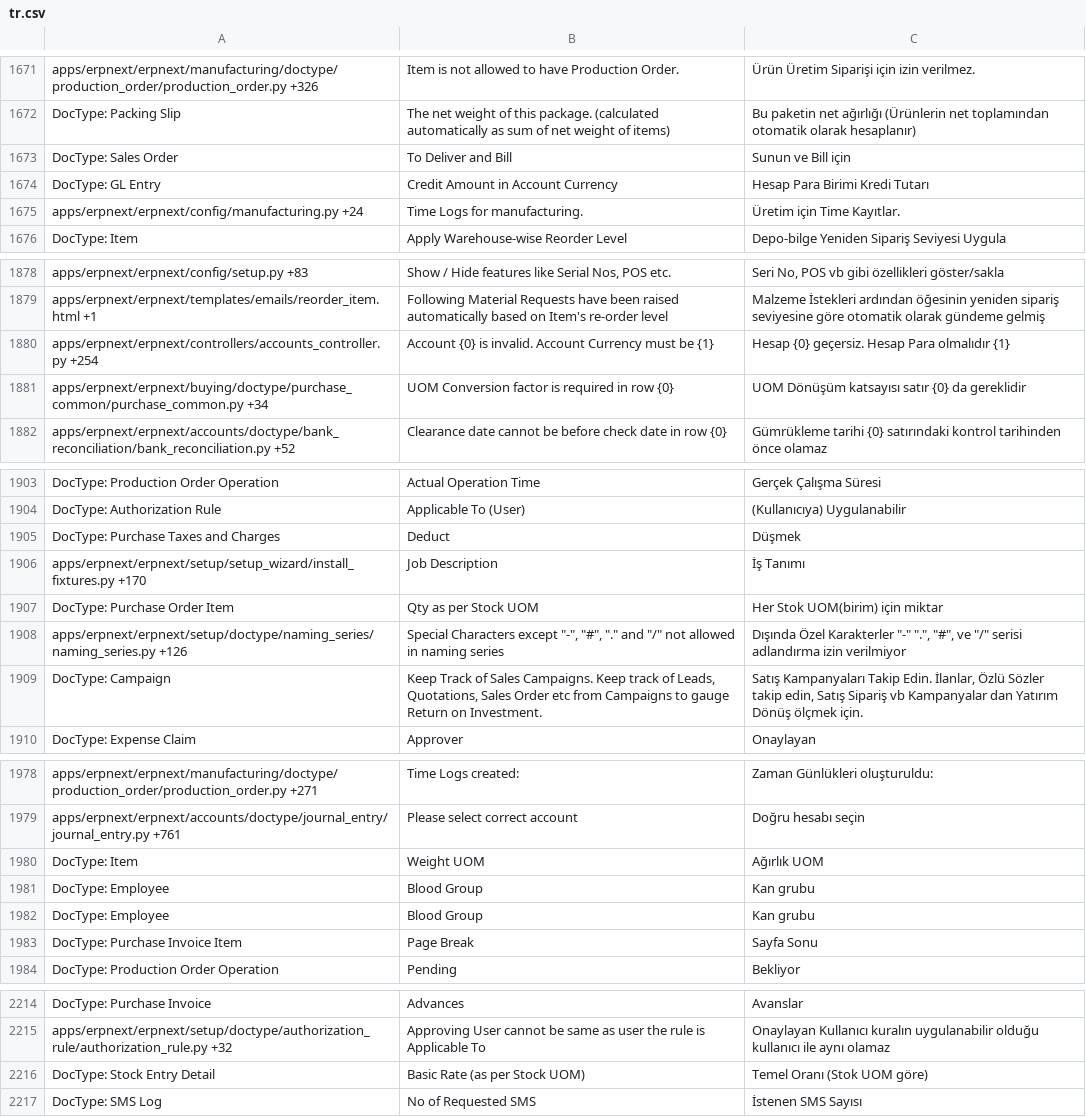
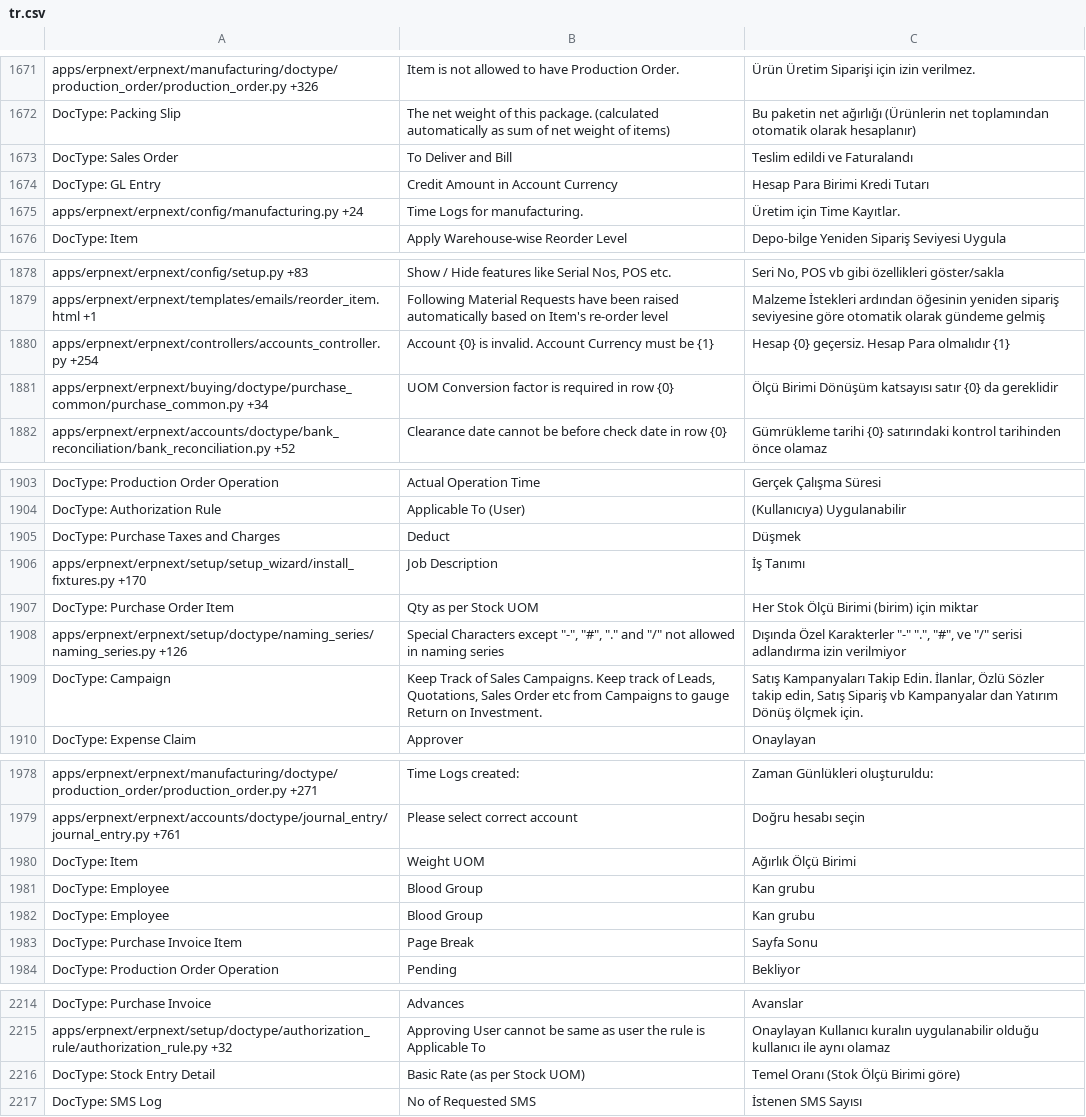
Before and after one commit to Dinext-pro/dinext_erp, a CSV file: erpnext/translations/tr.csv, drawn as a sheet; only a part is shown, gaps mark what is left out; the diff covers the shown part only.

```diff
--- a/erpnext/translations/tr.csv
+++ b/erpnext/translations/tr.csv
@@ -1725,3 +1725,3 @@ apps/erpnext/erpnext/manufacturing/doctype/production_order/production_order.py
 DocType: Packing Slip,The net weight of this package. (calculated automatically as sum of net weight of items),Bu paketin net ağırlığı (Ürünlerin net toplamından otomatik olarak hesaplanır)
-DocType: Sales Order,To Deliver and Bill,Sunun ve Bill için
+DocType: Sales Order,To Deliver and Bill,Teslim edildi ve Faturalandı
 DocType: GL Entry,Credit Amount in Account Currency,Hesap Para Birimi Kredi Tutarı
@@ -1935,3 +1935,3 @@ apps/erpnext/erpnext/templates/emails/reorder_item.html +1,Following Material Re
 apps/erpnext/erpnext/controllers/accounts_controller.py +254,Account {0} is invalid. Account Currency must be {1},Hesap {0} geçersiz. Hesap Para olmalıdır {1}
-apps/erpnext/erpnext/buying/doctype/purchase_common/purchase_common.py +34,UOM Conversion factor is required in row {0},UOM Dönüşüm katsayısı satır {0} da gereklidir
+apps/erpnext/erpnext/buying/doctype/purchase_common/purchase_common.py +34,UOM Conversion factor is required in row {0},Ölçü Birimi Dönüşüm katsayısı satır {0} da gereklidir
 apps/erpnext/erpnext/accounts/doctype/bank_reconciliation/bank_reconciliation.py +52,Clearance date cannot be before check date in row {0},Gümrükleme tarihi {0} satırındaki kontrol tarihinden önce olamaz
@@ -1961,3 +1961,3 @@ DocType: Purchase Taxes and Charges,Deduct,Düşmek
 apps/erpnext/erpnext/setup/setup_wizard/install_fixtures.py +170,Job Description,İş Tanımı
-DocType: Purchase Order Item,Qty as per Stock UOM,Her Stok UOM(birim) için miktar
+DocType: Purchase Order Item,Qty as per Stock UOM,Her Stok Ölçü Birimi (birim) için miktar
 apps/erpnext/erpnext/setup/doctype/naming_series/naming_series.py +126,"Special Characters except ""-"", ""#"", ""."" and ""/"" not allowed in naming series","Dışında Özel Karakterler ""-"" ""."", ""#"", ve ""/"" serisi adlandırma izin verilmiyor"
@@ -2034,3 +2034,3 @@ apps/erpnext/erpnext/manufacturing/doctype/production_order/production_order.py
 apps/erpnext/erpnext/accounts/doctype/journal_entry/journal_entry.py +761,Please select correct account,Doğru hesabı seçin
-DocType: Item,Weight UOM,Ağırlık UOM
+DocType: Item,Weight UOM,Ağırlık Ölçü Birimi
 DocType: Employee,Blood Group,Kan grubu
@@ -2271,3 +2271,3 @@ DocType: Purchase Invoice,Advances,Avanslar
 apps/erpnext/erpnext/setup/doctype/authorization_rule/authorization_rule.py +32,Approving User cannot be same as user the rule is Applicable To,Onaylayan Kullanıcı kuralın uygulanabilir olduğu kullanıcı ile aynı olamaz
-DocType: Stock Entry Detail,Basic Rate (as per Stock UOM),Temel Oranı (Stok UOM göre)
+DocType: Stock Entry Detail,Basic Rate (as per Stock UOM),Temel Oranı (Stok Ölçü Birimi göre)
 DocType: SMS Log,No of Requested SMS,İstenen SMS Sayısı
```
Also changed, not shown: 23 edited cells elsewhere in this file, erpnext/translations/pt-BR.csv, 2 other files.
